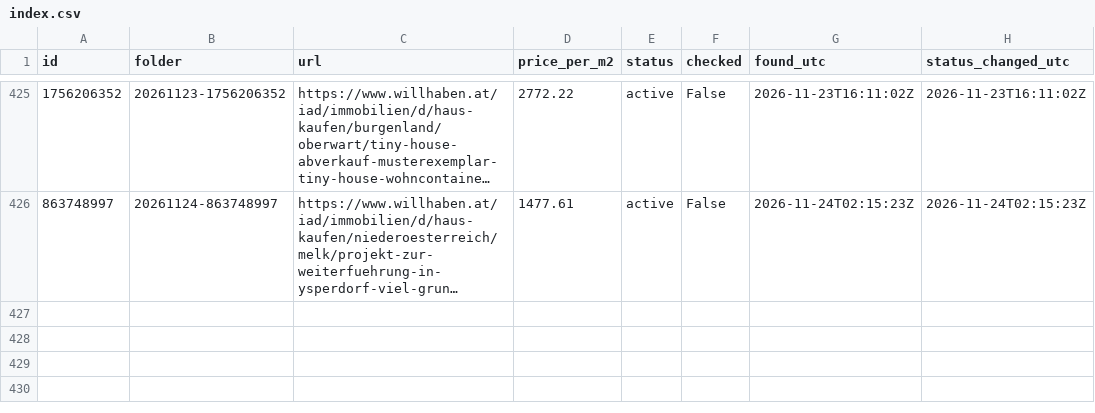
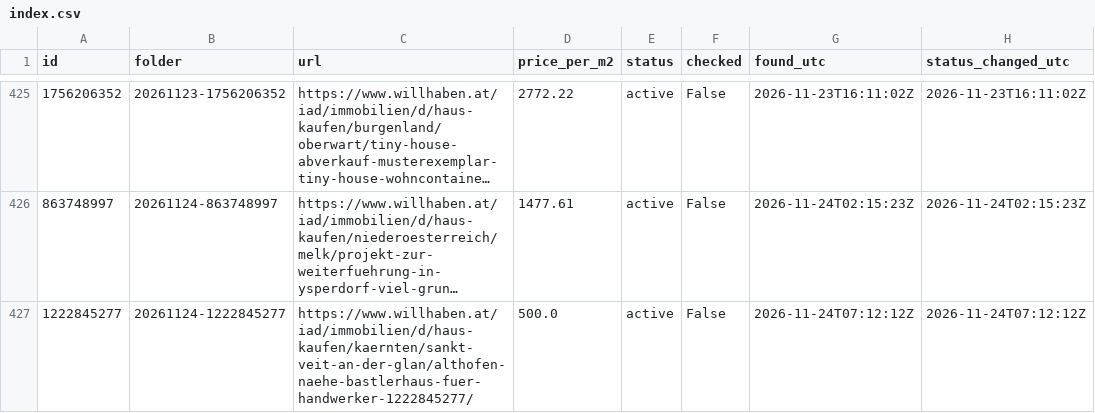
Before and after one commit to antonberesniev/willhaben_land, a CSV file: data/index.csv, drawn as a sheet; only a part is shown, gaps mark what is left out; long unchanged cells end in …; the diff names each change by its address in the sheet, - before the commit and + after, or states it on an @@ line.

```diff
--- a/data/index.csv
+++ b/data/index.csv
+row 427: 1222845277 | 20261124-1222845277 | https://www.willhaben.at/iad/immobilien/d/haus-kaufen/kaernten/sankt-veit-an-der-glan/althofen-naehe-bastlerhaus-fuer-handwerker-1222845277/ | 500.0 | active | False | 2026-11-24T07:12:12Z | 2026-11-24T07:12:12Z
```
Also changed, not shown: 13 other files.
